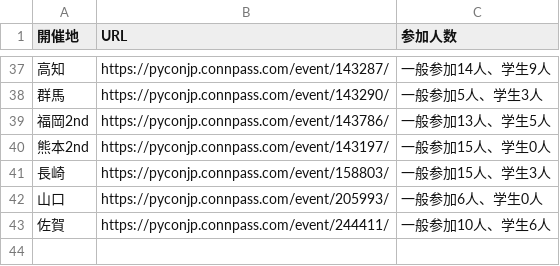
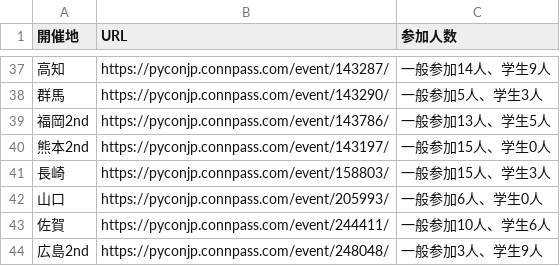
Before and after one commit to pyconjp/pycamp.landing_page, a CSV file: source/sections/participants_count.csv, drawn as a sheet; only a part is shown, gaps mark what is left out.

Commit message:
Add pycamp in hiroshima 2nd

```diff
--- a/source/sections/participants_count.csv
+++ b/source/sections/participants_count.csv
@@ -43 +43,2 @@
 佐賀,https://pyconjp.connpass.com/event/244411/,一般参加10人、学生6人
+広島2nd,https://pyconjp.connpass.com/event/248048/,一般参加3人、学生9人
```
